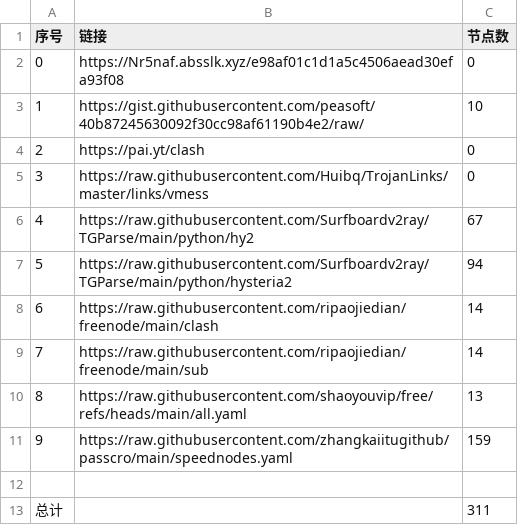
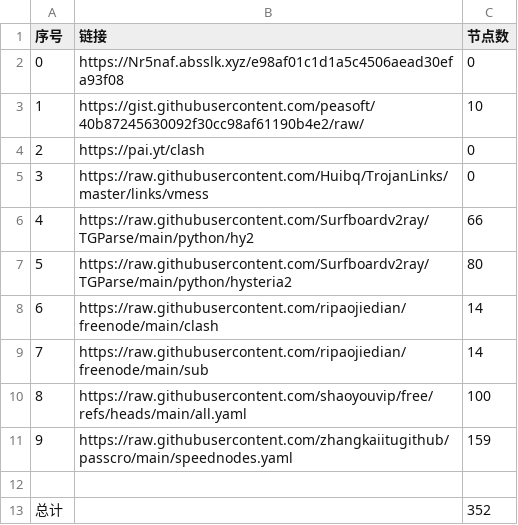
Before and after one commit to jun277/NoWalls, a CSV file: list_result.csv, drawn as a sheet.

```diff
--- a/list_result.csv
+++ b/list_result.csv
@@ -5,9 +5,9 @@
 3,https://raw.githubusercontent.com/Huibq/TrojanLinks/master/links/vmess,0
-4,https://raw.githubusercontent.com/Surfboardv2ray/TGParse/main/python/hy2,67
-5,https://raw.githubusercontent.com/Surfboardv2ray/TGParse/main/python/hysteria2,94
+4,https://raw.githubusercontent.com/Surfboardv2ray/TGParse/main/python/hy2,66
+5,https://raw.githubusercontent.com/Surfboardv2ray/TGParse/main/python/hysteria2,80
 6,https://raw.githubusercontent.com/ripaojiedian/freenode/main/clash,14
 7,https://raw.githubusercontent.com/ripaojiedian/freenode/main/sub,14
-8,https://raw.githubusercontent.com/shaoyouvip/free/refs/heads/main/all.yaml,13
+8,https://raw.githubusercontent.com/shaoyouvip/free/refs/heads/main/all.yaml,100
 9,https://raw.githubusercontent.com/zhangkaiitugithub/passcro/main/speednodes.yaml,159
 
-总计,,311
+总计,,352
```
Also changed, not shown: 21 other files.
